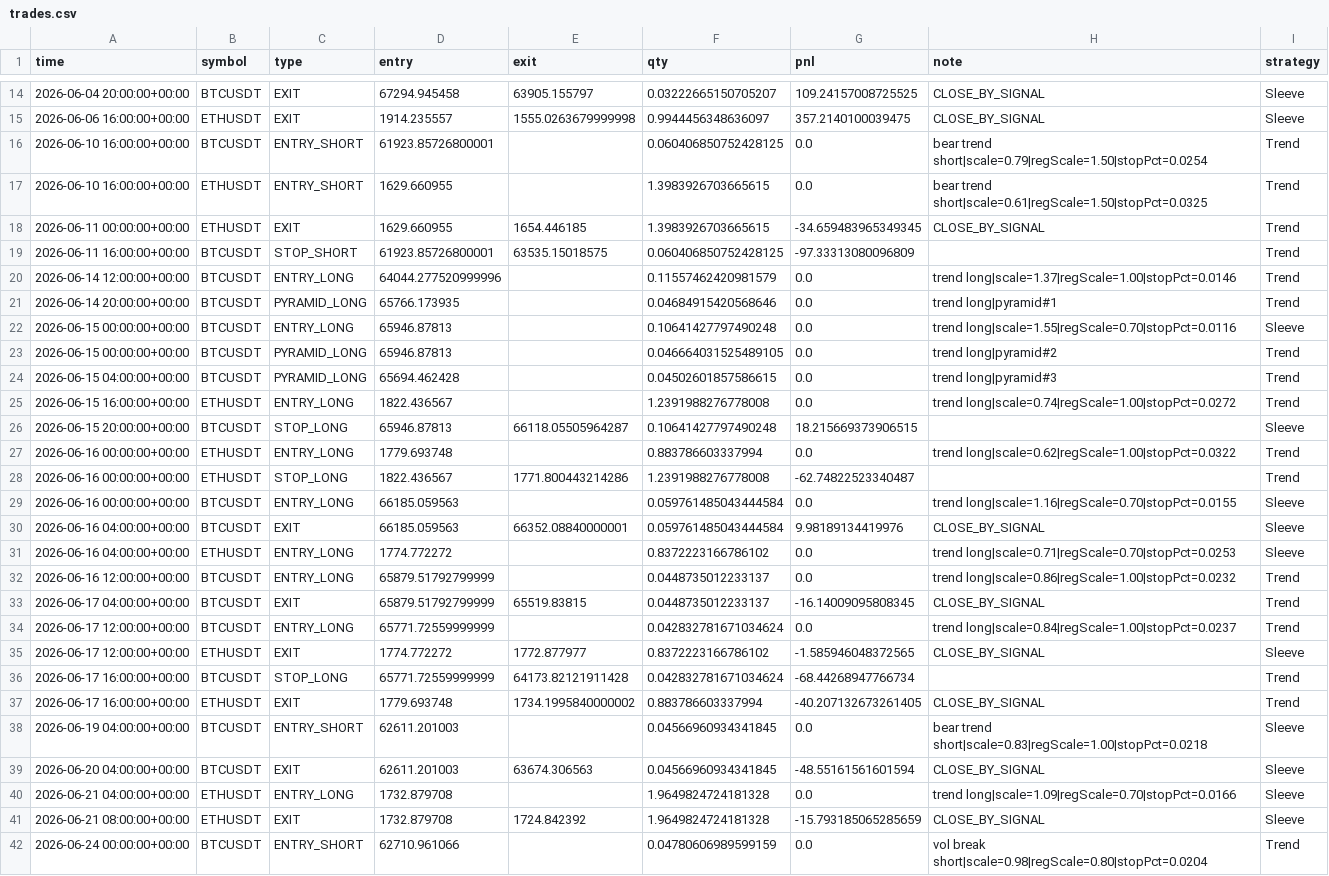
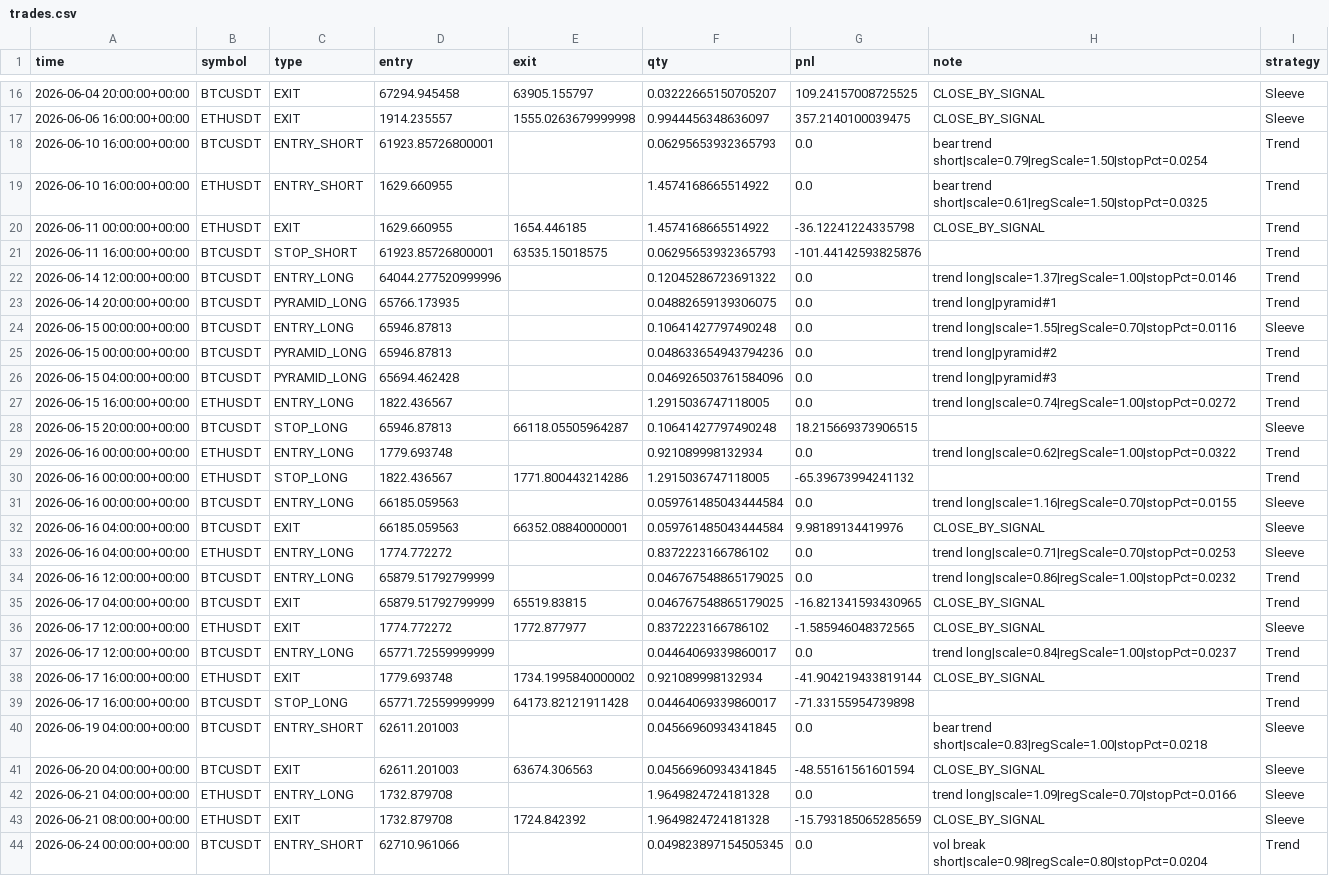
Before and after one commit to baeks0414/quant-4h-dual, a CSV file: results/paper_live_rt/trades.csv, drawn as a sheet; only a part is shown, gaps mark what is left out; the diff covers the shown part only.

```diff
--- a/results/paper_live_rt/trades.csv
+++ b/results/paper_live_rt/trades.csv
@@ -15,15 +17,15 @@ time,symbol,type,entry,exit,qty,pnl,note,strategy
 2026-06-06 16:00:00+00:00,ETHUSDT,EXIT,1914.235557,1555.0263679999998,0.9944456348636097,357.2140100039475,CLOSE_BY_SIGNAL,Sleeve
-2026-06-10 16:00:00+00:00,BTCUSDT,ENTRY_SHORT,61923.85726800001,,0.060406850752428125,0.0,bear trend short|scale=0.79|regScale=1.50|stopPct=0.0254,Trend
-2026-06-10 16:00:00+00:00,ETHUSDT,ENTRY_SHORT,1629.660955,,1.3983926703665615,0.0,bear trend short|scale=0.61|regScale=1.50|stopPct=0.0325,Trend
-2026-06-11 00:00:00+00:00,ETHUSDT,EXIT,1629.660955,1654.446185,1.3983926703665615,-34.659483965349345,CLOSE_BY_SIGNAL,Trend
-2026-06-11 16:00:00+00:00,BTCUSDT,STOP_SHORT,61923.85726800001,63535.15018575,0.060406850752428125,-97.33313080096809,,Trend
-2026-06-14 12:00:00+00:00,BTCUSDT,ENTRY_LONG,64044.277520999996,,0.11557462420981579,0.0,trend long|scale=1.37|regScale=1.00|stopPct=0.0146,Trend
-2026-06-14 20:00:00+00:00,BTCUSDT,PYRAMID_LONG,65766.173935,,0.04684915420568646,0.0,trend long|pyramid#1,Trend
+2026-06-10 16:00:00+00:00,BTCUSDT,ENTRY_SHORT,61923.85726800001,,0.06295653932365793,0.0,bear trend short|scale=0.79|regScale=1.50|stopPct=0.0254,Trend
+2026-06-10 16:00:00+00:00,ETHUSDT,ENTRY_SHORT,1629.660955,,1.4574168665514922,0.0,bear trend short|scale=0.61|regScale=1.50|stopPct=0.0325,Trend
+2026-06-11 00:00:00+00:00,ETHUSDT,EXIT,1629.660955,1654.446185,1.4574168665514922,-36.12241224335798,CLOSE_BY_SIGNAL,Trend
+2026-06-11 16:00:00+00:00,BTCUSDT,STOP_SHORT,61923.85726800001,63535.15018575,0.06295653932365793,-101.44142593825876,,Trend
+2026-06-14 12:00:00+00:00,BTCUSDT,ENTRY_LONG,64044.277520999996,,0.12045286723691322,0.0,trend long|scale=1.37|regScale=1.00|stopPct=0.0146,Trend
+2026-06-14 20:00:00+00:00,BTCUSDT,PYRAMID_LONG,65766.173935,,0.04882659139306075,0.0,trend long|pyramid#1,Trend
 2026-06-15 00:00:00+00:00,BTCUSDT,ENTRY_LONG,65946.87813,,0.10641427797490248,0.0,trend long|scale=1.55|regScale=0.70|stopPct=0.0116,Sleeve
-2026-06-15 00:00:00+00:00,BTCUSDT,PYRAMID_LONG,65946.87813,,0.046664031525489105,0.0,trend long|pyramid#2,Trend
-2026-06-15 04:00:00+00:00,BTCUSDT,PYRAMID_LONG,65694.462428,,0.04502601857586615,0.0,trend long|pyramid#3,Trend
-2026-06-15 16:00:00+00:00,ETHUSDT,ENTRY_LONG,1822.436567,,1.2391988276778008,0.0,trend long|scale=0.74|regScale=1.00|stopPct=0.0272,Trend
+2026-06-15 00:00:00+00:00,BTCUSDT,PYRAMID_LONG,65946.87813,,0.048633654943794236,0.0,trend long|pyramid#2,Trend
+2026-06-15 04:00:00+00:00,BTCUSDT,PYRAMID_LONG,65694.462428,,0.046926503761584096,0.0,trend long|pyramid#3,Trend
+2026-06-15 16:00:00+00:00,ETHUSDT,ENTRY_LONG,1822.436567,,1.2915036747118005,0.0,trend long|scale=0.74|regScale=1.00|stopPct=0.0272,Trend
 2026-06-15 20:00:00+00:00,BTCUSDT,STOP_LONG,65946.87813,66118.05505964287,0.10641427797490248,18.215669373906515,,Sleeve
-2026-06-16 00:00:00+00:00,ETHUSDT,ENTRY_LONG,1779.693748,,0.883786603337994,0.0,trend long|scale=0.62|regScale=1.00|stopPct=0.0322,Trend
-2026-06-16 00:00:00+00:00,ETHUSDT,STOP_LONG,1822.436567,1771.800443214286,1.2391988276778008,-62.74822523340487,,Trend
+2026-06-16 00:00:00+00:00,ETHUSDT,ENTRY_LONG,1779.693748,,0.921089998132934,0.0,trend long|scale=0.62|regScale=1.00|stopPct=0.0322,Trend
+2026-06-16 00:00:00+00:00,ETHUSDT,STOP_LONG,1822.436567,1771.800443214286,1.2915036747118005,-65.39673994241132,,Trend
 2026-06-16 00:00:00+00:00,BTCUSDT,ENTRY_LONG,66185.059563,,0.059761485043444584,0.0,trend long|scale=1.16|regScale=0.70|stopPct=0.0155,Sleeve
@@ -31,8 +33,8 @@ time,symbol,type,entry,exit,qty,pnl,note,strategy
 2026-06-16 04:00:00+00:00,ETHUSDT,ENTRY_LONG,1774.772272,,0.8372223166786102,0.0,trend long|scale=0.71|regScale=0.70|stopPct=0.0253,Sleeve
-2026-06-16 12:00:00+00:00,BTCUSDT,ENTRY_LONG,65879.51792799999,,0.0448735012233137,0.0,trend long|scale=0.86|regScale=1.00|stopPct=0.0232,Trend
-2026-06-17 04:00:00+00:00,BTCUSDT,EXIT,65879.51792799999,65519.83815,0.0448735012233137,-16.14009095808345,CLOSE_BY_SIGNAL,Trend
-2026-06-17 12:00:00+00:00,BTCUSDT,ENTRY_LONG,65771.72559999999,,0.042832781671034624,0.0,trend long|scale=0.84|regScale=1.00|stopPct=0.0237,Trend
+2026-06-16 12:00:00+00:00,BTCUSDT,ENTRY_LONG,65879.51792799999,,0.046767548865179025,0.0,trend long|scale=0.86|regScale=1.00|stopPct=0.0232,Trend
+2026-06-17 04:00:00+00:00,BTCUSDT,EXIT,65879.51792799999,65519.83815,0.046767548865179025,-16.821341593430965,CLOSE_BY_SIGNAL,Trend
 2026-06-17 12:00:00+00:00,ETHUSDT,EXIT,1774.772272,1772.877977,0.8372223166786102,-1.585946048372565,CLOSE_BY_SIGNAL,Sleeve
-2026-06-17 16:00:00+00:00,BTCUSDT,STOP_LONG,65771.72559999999,64173.82121911428,0.042832781671034624,-68.44268947766734,,Trend
-2026-06-17 16:00:00+00:00,ETHUSDT,EXIT,1779.693748,1734.1995840000002,0.883786603337994,-40.207132673261405,CLOSE_BY_SIGNAL,Trend
+2026-06-17 12:00:00+00:00,BTCUSDT,ENTRY_LONG,65771.72559999999,,0.04464069339860017,0.0,trend long|scale=0.84|regScale=1.00|stopPct=0.0237,Trend
+2026-06-17 16:00:00+00:00,ETHUSDT,EXIT,1779.693748,1734.1995840000002,0.921089998132934,-41.904219433819144,CLOSE_BY_SIGNAL,Trend
+2026-06-17 16:00:00+00:00,BTCUSDT,STOP_LONG,65771.72559999999,64173.82121911428,0.04464069339860017,-71.33155954739898,,Trend
 2026-06-19 04:00:00+00:00,BTCUSDT,ENTRY_SHORT,62611.201003,,0.04566960934341845,0.0,bear trend short|scale=0.83|regScale=1.00|stopPct=0.0218,Sleeve
@@ -41,2 +43,2 @@ time,symbol,type,entry,exit,qty,pnl,note,strategy
 2026-06-21 08:00:00+00:00,ETHUSDT,EXIT,1732.879708,1724.842392,1.9649824724181328,-15.793185065285659,CLOSE_BY_SIGNAL,Sleeve
-2026-06-24 00:00:00+00:00,BTCUSDT,ENTRY_SHORT,62710.961066,,0.04780606989599159,0.0,vol break short|scale=0.98|regScale=0.80|stopPct=0.0204,Trend
+2026-06-24 00:00:00+00:00,BTCUSDT,ENTRY_SHORT,62710.961066,,0.049823897154505345,0.0,vol break short|scale=0.98|regScale=0.80|stopPct=0.0204,Trend
```
Also changed, not shown: 6 added rows, 4 removed rows, 3 moved rows and 44 edited cells elsewhere in this file, results/paper_live_rt/equity_curve.csv, results/paper_live_rt/run_log.csv, 1 other file.
